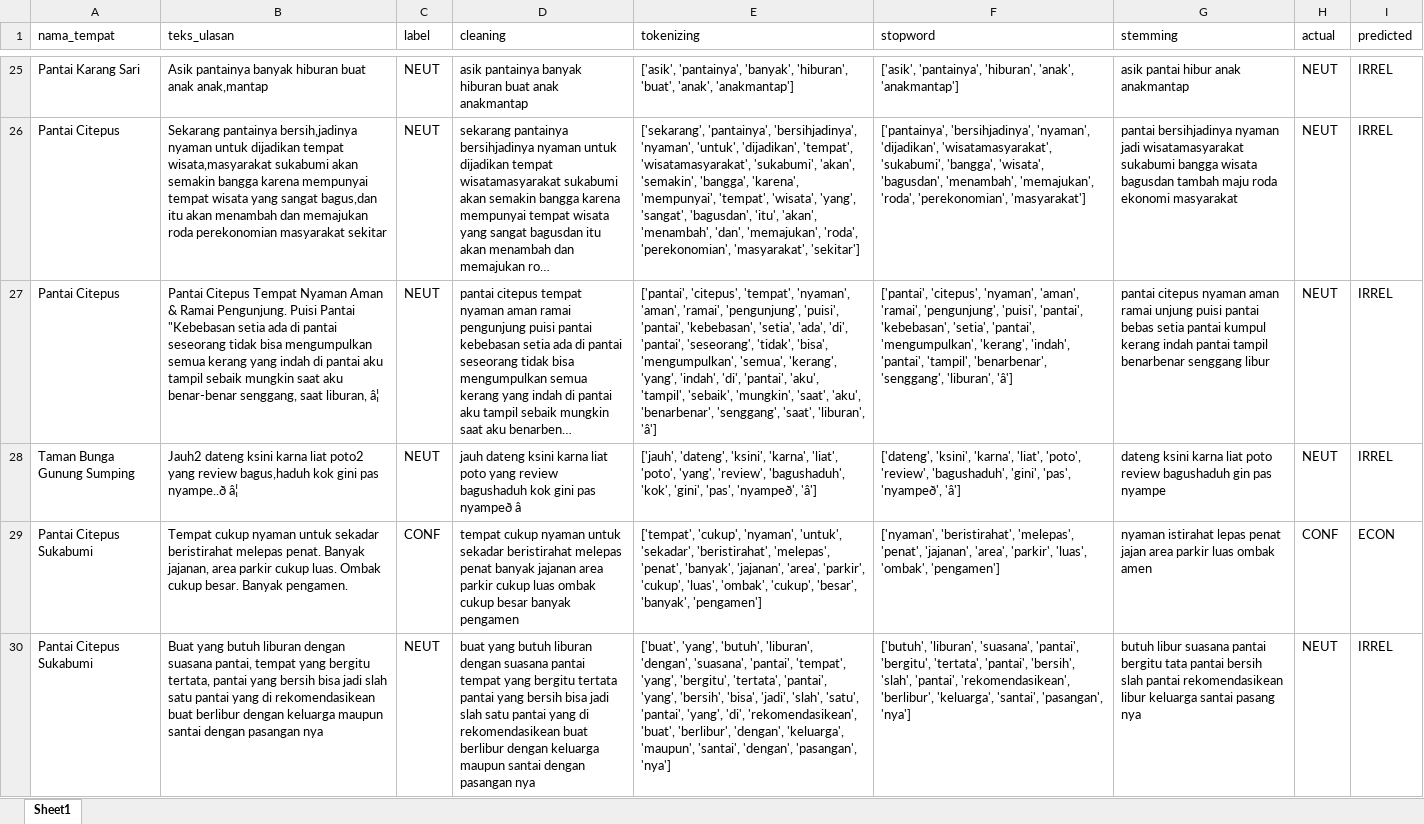
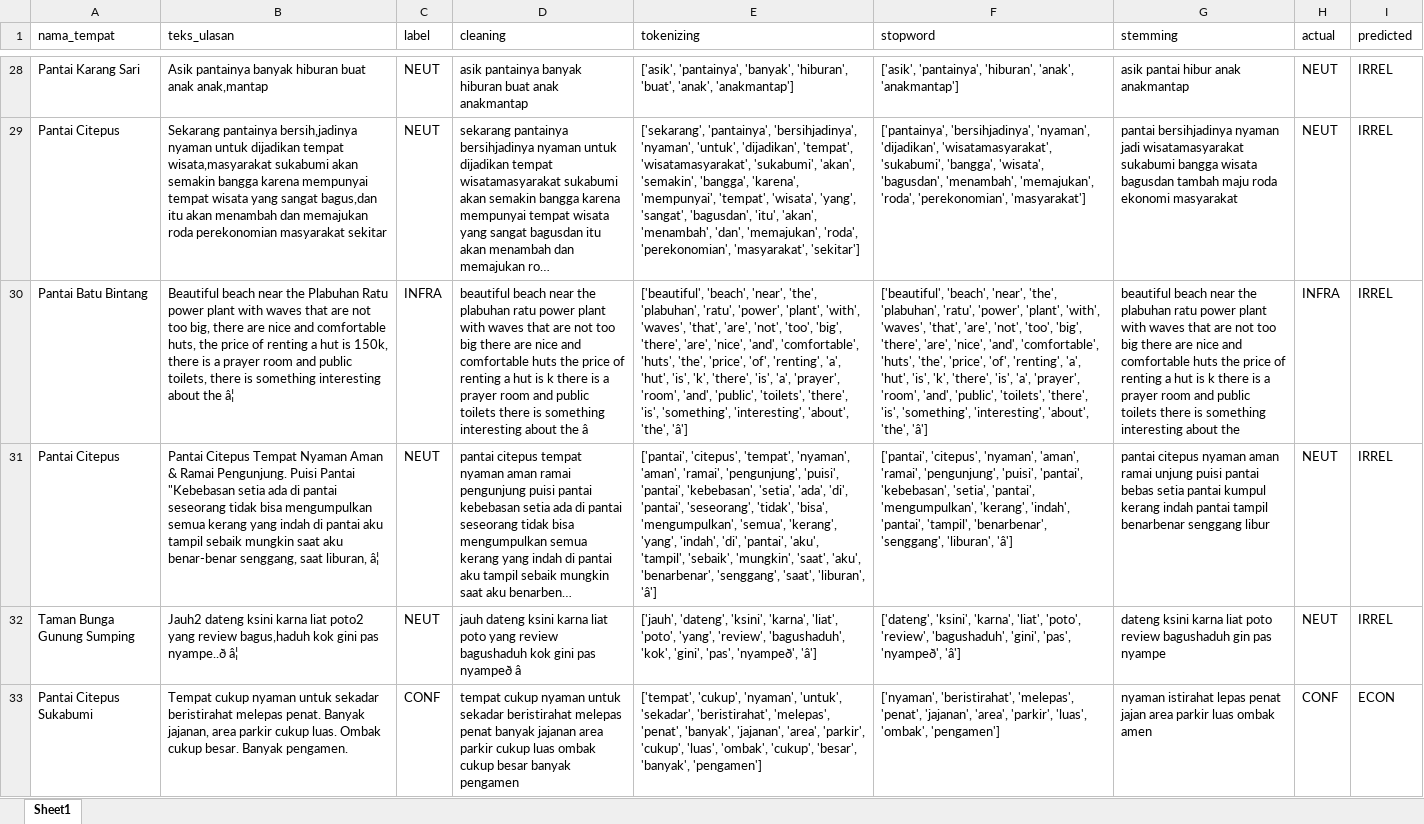
Before and after one commit to muizulrafi/skripsi-ulasan-wisata, an Excel workbook: data/output/error_analysis.xlsx, sheet Sheet1, drawn as a sheet; only a part is shown, gaps mark what is left out; the shorter side is filled out with more unchanged rows; long unchanged cells end in …; values as stored, in another font and other column widths than the file's, no borders; the diff covers the shown part only; the diff names each change by its address in the sheet, - before the commit and + after, or states it on an @@ line.

```diff
--- a/data/output/error_analysis.xlsx (sheet Sheet1)
+++ b/data/output/error_analysis.xlsx (sheet Sheet1)
+row 30: Pantai Batu Bintang | Beautiful beach near the Plabuhan Ratu power plant with waves that are not too big, there are nice and comfortable huts, the price of renting a hut is 150k, there is a prayer room and public toilets, there is something interesting about the â¦ | INFRA | beautiful beach near the plabuhan ratu power plant with waves that are not too big there are nice and comfortable huts the price of renting a hut is k there is a prayer room and public toilets there is something interesting about the â | ['beautiful', 'beach', 'near', 'the', 'plabuhan', 'ratu', 'power', 'plant', 'with', 'waves', 'that', 'are', 'not', 'too', 'big', 'there', 'are', 'nice', 'and', 'comfortable', 'huts', 'the', 'price', 'of', 'renting', 'a', 'hut', 'is', 'k', 'there', 'is', 'a', 'prayer', 'room', 'and', 'public', 'toilets', 'there', 'is', 'something', 'interesting', 'about', 'the', 'â'] | ['beautiful', 'beach', 'near', 'the', 'plabuhan', 'ratu', 'power', 'plant', 'with', 'waves', 'that', 'are', 'not', 'too', 'big', 'there', 'are', 'nice', 'and', 'comfortable', 'huts', 'the', 'price', 'of', 'renting', 'a', 'hut', 'is', 'k', 'there', 'is', 'a', 'prayer', 'room', 'and', 'public', 'toilets', 'there', 'is', 'something', 'interesting', 'about', 'the', 'â'] | beautiful beach near the plabuhan ratu power plant with waves that are not too big there are nice and comfortable huts the price of renting a hut is k there is a prayer room and public toilets there is something interesting about the | INFRA | IRREL
```
Also changed, not shown: 7 added rows, 2 removed rows, 2 moved rows and 6 edited cells elsewhere in this sheet, data/labelling/lembar_kerja_anotator_final.xlsx, data/output/distribusi_topik.xlsx, 6 other files.
